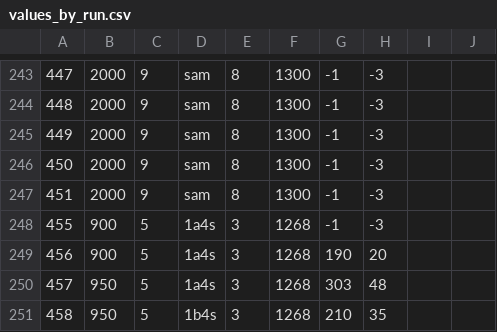
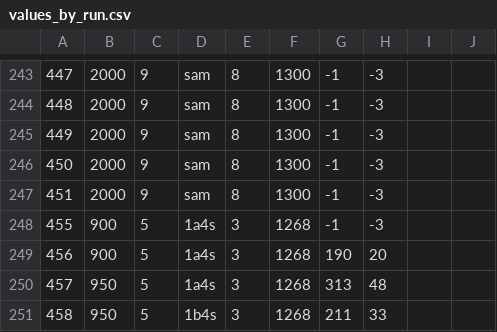
Before and after one commit to bradylowe/slac-test-beam-quartz-analysis, a CSV file: values_by_run.csv, drawn as a sheet; only a part is shown, gaps mark what is left out; the diff names each change by its address in the sheet, - before the commit and + after, or states it on an @@ line.

Commit message:
updated some values in values_by_run

```diff
--- a/values_by_run.csv
+++ b/values_by_run.csv
-G250: 303
+G250: 313
-G251: 210
+G251: 211
-H251: 35
+H251: 33
```
